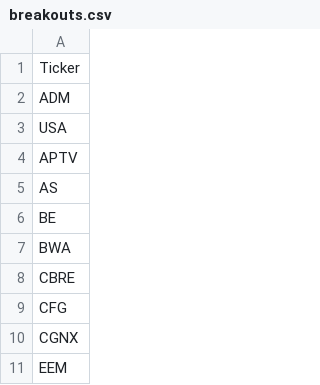
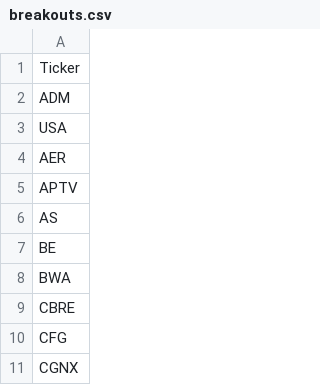
Before and after one commit to mpincus/SwingScannerWatchlist-GPT, a CSV file: breakouts.csv, drawn as a sheet; only a part is shown; the shorter side is filled out with more unchanged rows.

```diff
--- a/breakouts.csv
+++ b/breakouts.csv
@@ -3,2 +3,3 @@ ADM
 USA
+AER
 APTV
```
Also changed, not shown: combined_watchlist.csv, overbought.csv, 1 other file.
